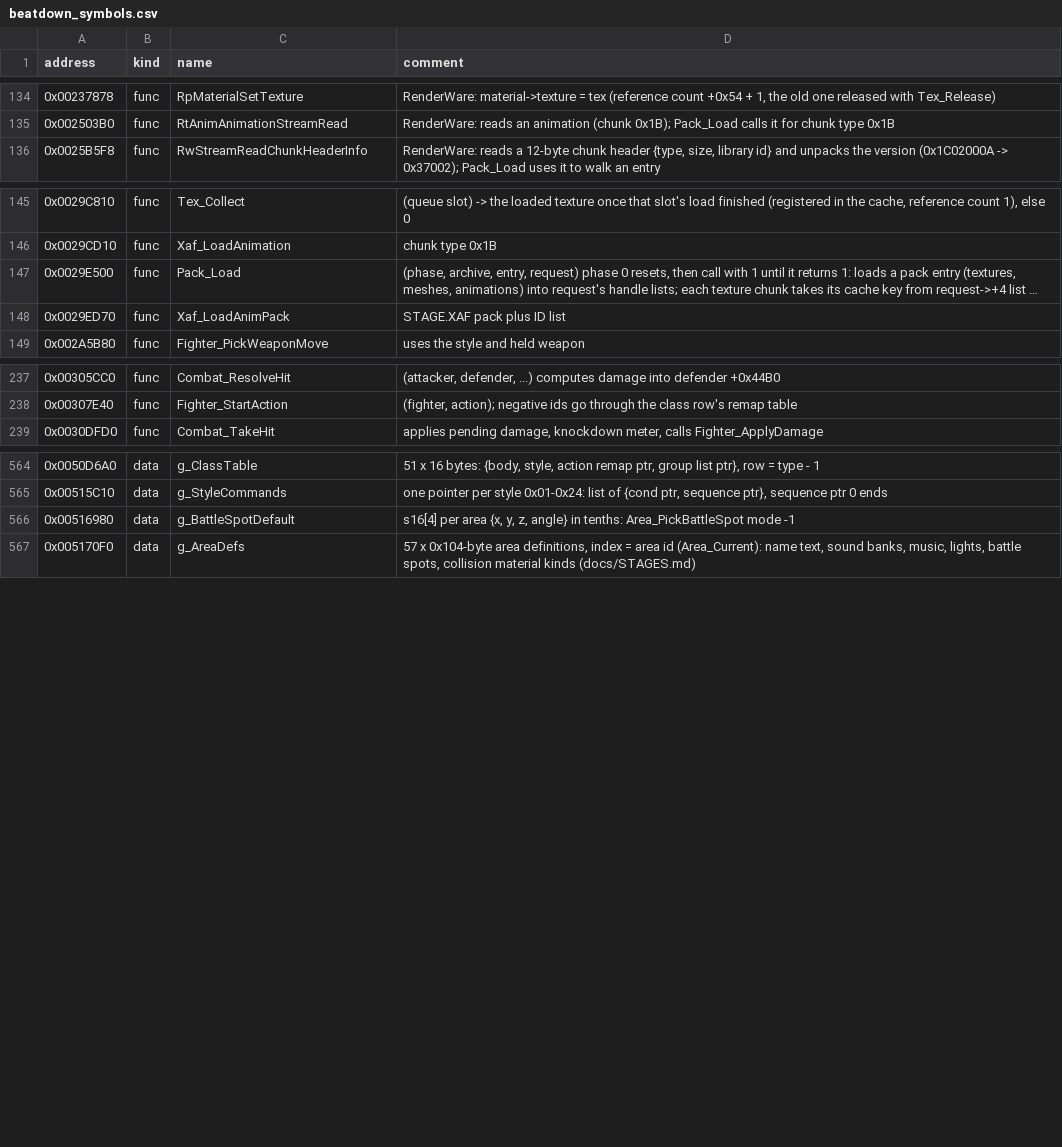
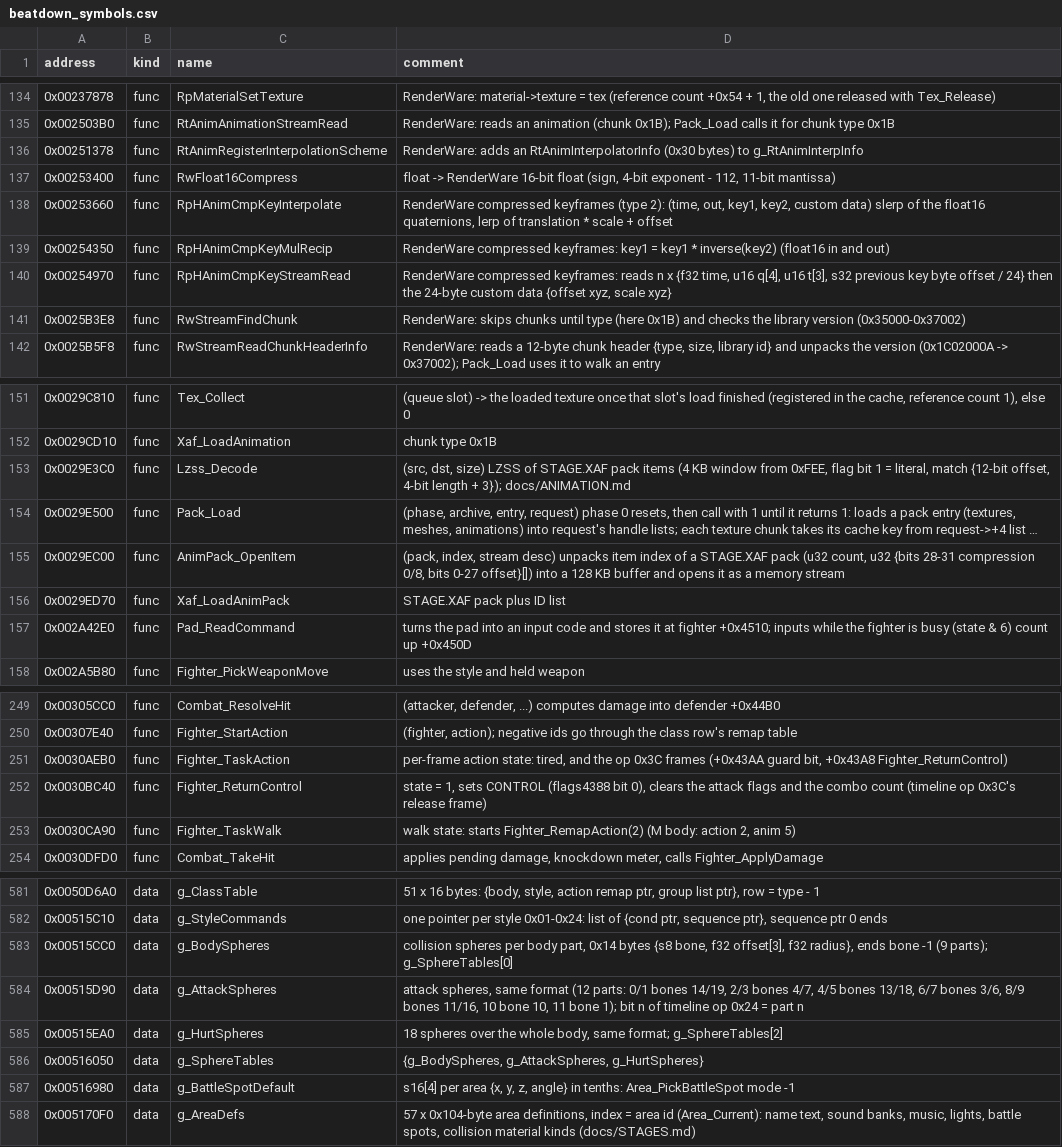
Before and after one commit to vm8127/beatdown-modkit, a CSV file: symbols/beatdown_symbols.csv, drawn as a sheet; only a part is shown, gaps mark what is left out; long unchanged cells end in …; the diff covers the shown part only; the diff names each change by its address in the sheet, - before the commit and + after, or states it on an @@ line.

```diff
--- a/symbols/beatdown_symbols.csv
+++ b/symbols/beatdown_symbols.csv
+row 136: 0x00251378 | func | RtAnimRegisterInterpolationScheme | RenderWare: adds an RtAnimInterpolatorInfo (0x30 bytes) to g_RtAnimInterpInfo
+row 137: 0x00253400 | func | RwFloat16Compress | float -> RenderWare 16-bit float (sign, 4-bit exponent - 112, 11-bit mantissa)
+row 138: 0x00253660 | func | RpHAnimCmpKeyInterpolate | RenderWare compressed keyframes (type 2): (time, out, key1, key2, custom data) slerp of the float16 quaternions, lerp of translation * scale + offset
+row 139: 0x00254350 | func | RpHAnimCmpKeyMulRecip | RenderWare compressed keyframes: key1 = key1 * inverse(key2) (float16 in and out)
+row 140: 0x00254970 | func | RpHAnimCmpKeyStreamRead | RenderWare compressed keyframes: reads n x {f32 time, u16 q[4], u16 t[3], s32 previous key byte offset / 24} then the 24-byte custom data {offset xyz, scale xyz}
+row 141: 0x0025B3E8 | func | RwStreamFindChunk | RenderWare: skips chunks until type (here 0x1B) and checks the library version (0x35000-0x37002)
+row 153: 0x0029E3C0 | func | Lzss_Decode | (src, dst, size) LZSS of STAGE.XAF pack items (4 KB window from 0xFEE, flag bit 1 = literal, match {12-bit offset, 4-bit length + 3}); docs/ANIMATION.md
+row 155: 0x0029EC00 | func | AnimPack_OpenItem | (pack, index, stream desc) unpacks item index of a STAGE.XAF pack (u32 count, u32 {bits 28-31 compression 0/8, bits 0-27 offset}[]) into a 128 KB buffer and opens it as a memory stream
+row 157: 0x002A42E0 | func | Pad_ReadCommand | turns the pad into an input code and stores it at fighter +0x4510; inputs while the fighter is busy (state & 6) count up +0x450D
+row 251: 0x0030AEB0 | func | Fighter_TaskAction | per-frame action state: tired, and the op 0x3C frames (+0x43AA guard bit, +0x43A8 Fighter_ReturnControl)
+row 252: 0x0030BC40 | func | Fighter_ReturnControl | state = 1, sets CONTROL (flags4388 bit 0), clears the attack flags and the combo count (timeline op 0x3C's release frame)
+row 253: 0x0030CA90 | func | Fighter_TaskWalk | walk state: starts Fighter_RemapAction(2) (M body: action 2, anim 5)
+row 583: 0x00515CC0 | data | g_BodySpheres | collision spheres per body part, 0x14 bytes {s8 bone, f32 offset[3], f32 radius}, ends bone -1 (9 parts); g_SphereTables[0]
+row 584: 0x00515D90 | data | g_AttackSpheres | attack spheres, same format (12 parts: 0/1 bones 14/19, 2/3 bones 4/7, 4/5 bones 13/18, 6/7 bones 3/6, 8/9 bones 11/16, 10 bone 10, 11 bone 1); bit n of timeline op 0x24 = part n
+row 585: 0x00515EA0 | data | g_HurtSpheres | 18 spheres over the whole body, same format; g_SphereTables[2]
+row 586: 0x00516050 | data | g_SphereTables | {g_BodySpheres, g_AttackSpheres, g_HurtSpheres}
```
Also changed, not shown: 6 added rows elsewhere in this file, symbols/structs.tsv, symbols/symbols.tsv, 11 other files.
